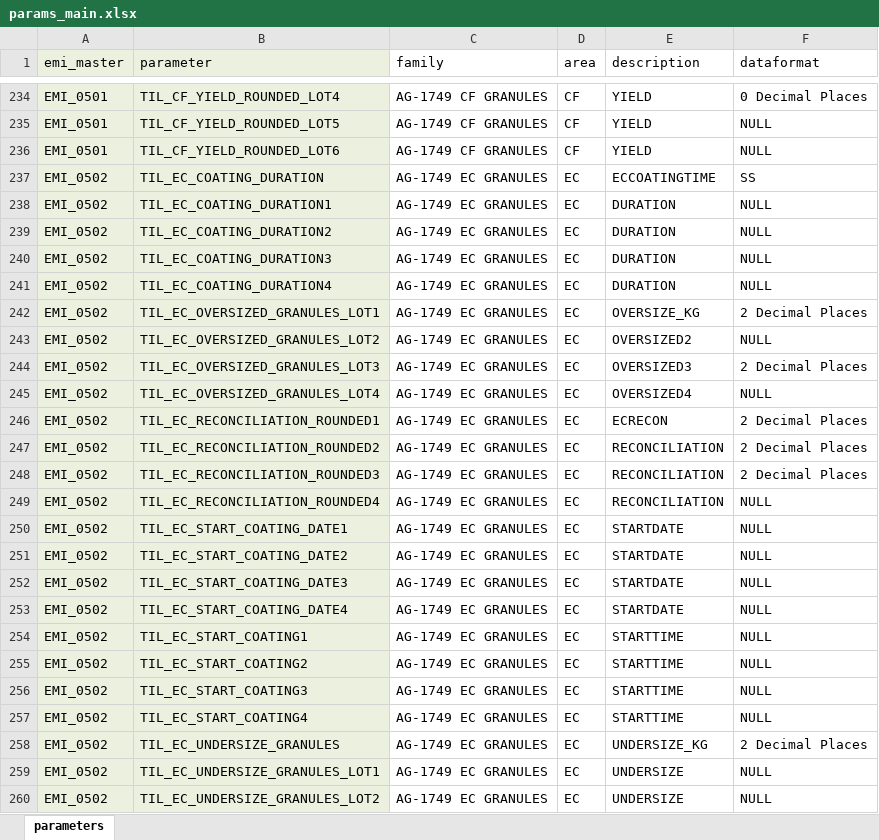
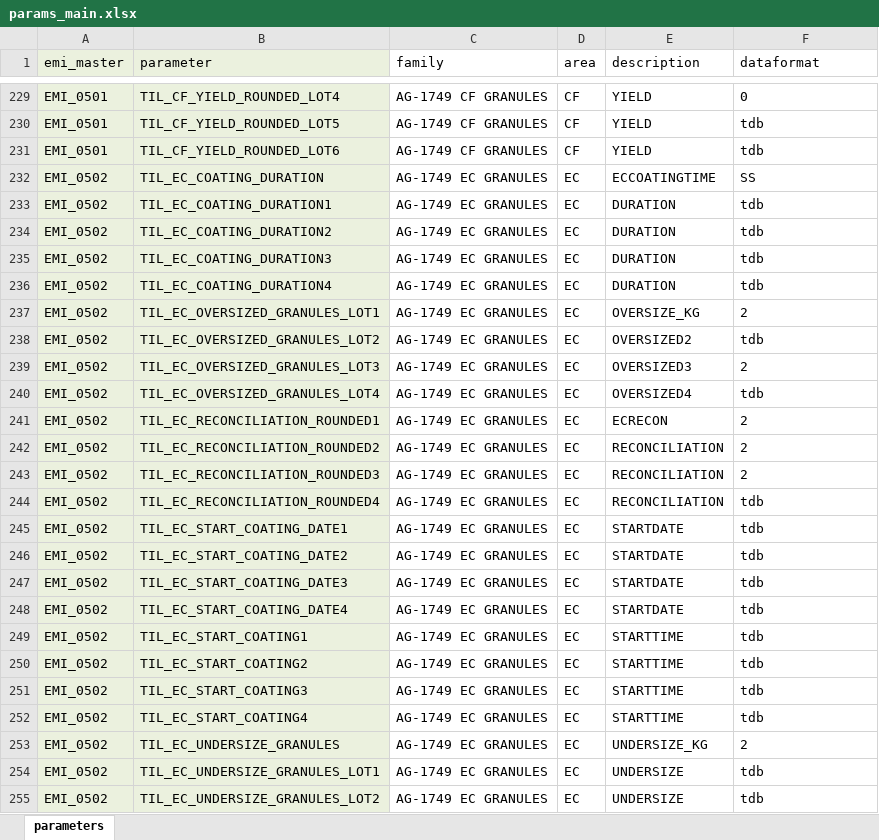
Before and after one commit to TILSoft/cpv, an Excel workbook: input/params_main.xlsx, sheet parameters, drawn as a sheet; only a part is shown, gaps mark what is left out; values as stored, in another font and other column widths than the file's, no borders; charts and pictures not drawn; addresses are those after the commit; the diff covers the shown part only; the diff names each change by its address in the sheet, - before the commit and + after, or states it on an @@ line.

Commit message:
1st param file upload to the mysql db

```diff
--- a/input/params_main.xlsx (sheet parameters)
+++ b/input/params_main.xlsx (sheet parameters)
-F229 (dataformat): 0 Decimal Places
+F229 (dataformat): 0
-F230:F231 (dataformat): NULL
+F230:F231 (dataformat): tdb
-F233:F236 (dataformat): NULL
+F233:F236 (dataformat): tdb
-F237 (dataformat): 2 Decimal Places
+F237 (dataformat): 2
-F238 (dataformat): NULL
+F238 (dataformat): tdb
-F239 (dataformat): 2 Decimal Places
+F239 (dataformat): 2
-F240 (dataformat): NULL
+F240 (dataformat): tdb
-F241:F243 (dataformat): 2 Decimal Places
+F241:F243 (dataformat): 2
-F244:F252 (dataformat): NULL
+F244:F252 (dataformat): tdb
-F253 (dataformat): 2 Decimal Places
+F253 (dataformat): 2
-F254:F255 (dataformat): NULL
+F254:F255 (dataformat): tdb
```
Also changed, not shown: 5 removed rows and 476 edited cells elsewhere in this sheet, 8 other files.
